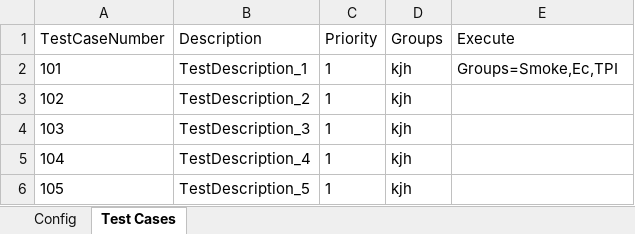
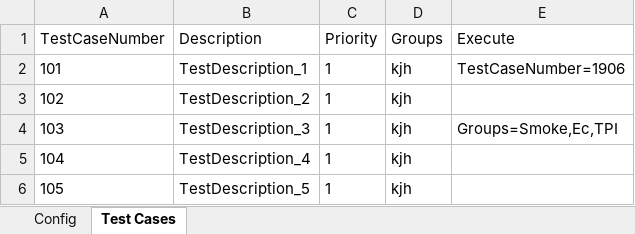
Before and after one commit to lucky0930/KLICCodelessFramework, an Excel workbook: resources/test_data/TestRunner_KLI.xlsx, sheet Test Cases, drawn as a sheet; only a part is shown; values as stored, in another font and other column widths than the file's, no borders; the diff names each change by its address in the sheet, - before the commit and + after, or states it on an @@ line.

```diff
--- a/resources/test_data/TestRunner_KLI.xlsx (sheet Test Cases)
+++ b/resources/test_data/TestRunner_KLI.xlsx (sheet Test Cases)
-E2 (Execute): Groups=Smoke,Ec,TPI
+E2 (Execute): TestCaseNumber=1906
-E4 (Execute): (empty)
+E4 (Execute): Groups=Smoke,Ec,TPI
```
Also changed, not shown: resources/test_data/TestData_KLI.xlsx.
